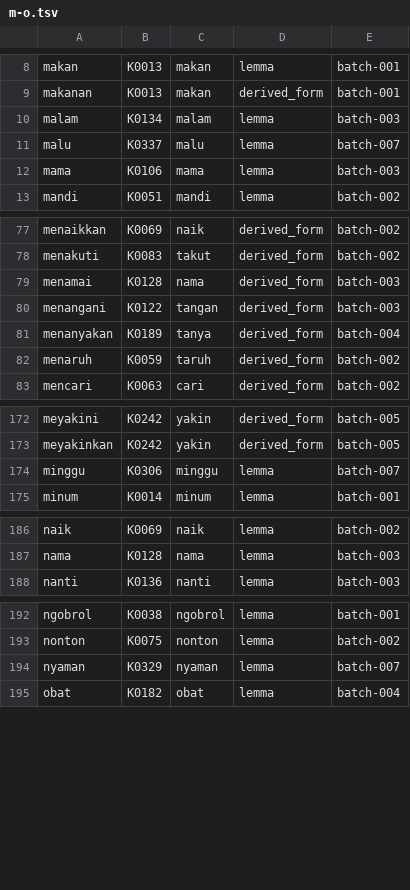
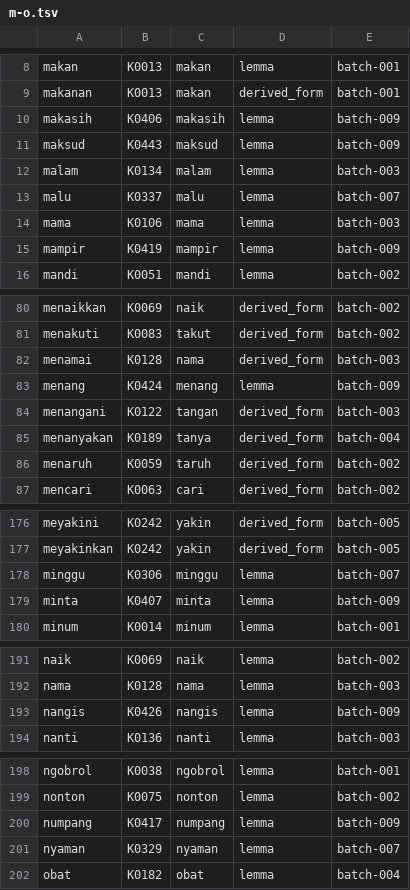
Before and after one commit to semoliginon-ops/Lexara-Chatbot, a TSV file: data/kamus/index/m-o.tsv, drawn as a sheet; only a part is shown, gaps mark what is left out; the diff names each change by its address in the sheet, - before the commit and + after, or states it on an @@ line.

Commit message:
Update token index for batch 009

```diff
--- a/data/kamus/index/m-o.tsv
+++ b/data/kamus/index/m-o.tsv
+row 10: makasih | K0406 | makasih | lemma | batch-009
+row 11: maksud | K0443 | maksud | lemma | batch-009
+row 15: mampir | K0419 | mampir | lemma | batch-009
+row 83: menang | K0424 | menang | lemma | batch-009
+row 179: minta | K0407 | minta | lemma | batch-009
+row 193: nangis | K0426 | nangis | lemma | batch-009
+row 200: numpang | K0417 | numpang | lemma | batch-009
```
